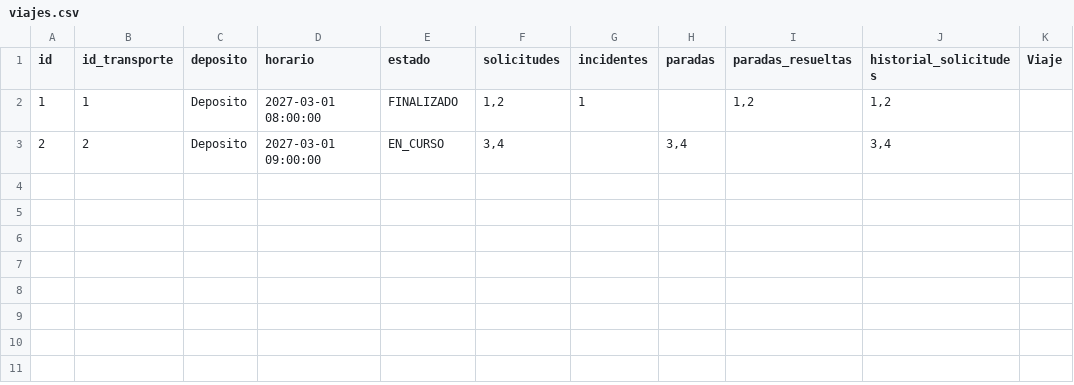
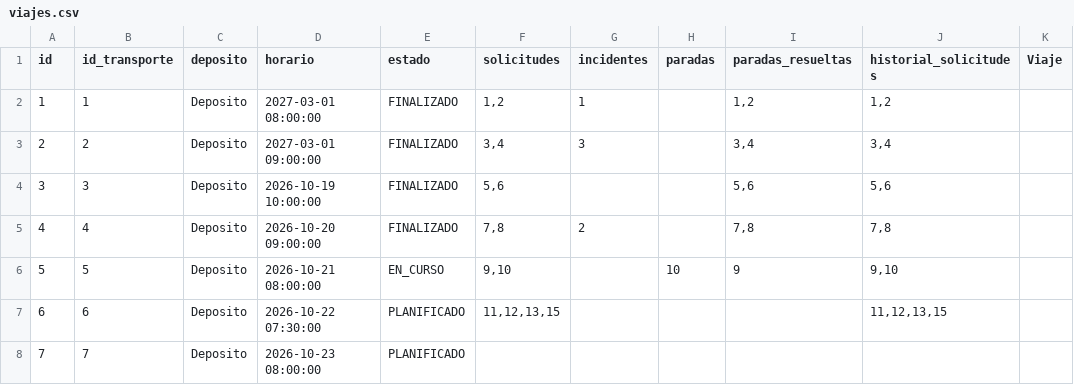
Before and after one commit to udigestani/Trabajo-Pr-ctico-Optimizaci-n-de-Flota-Log-stica-Urbana, a CSV file: archivos persistencia/viajes.csv, drawn as a sheet.

```diff
--- a/archivos persistencia/viajes.csv
+++ b/archivos persistencia/viajes.csv
@@ -2,2 +2,7 @@ id,id_transporte,deposito,horario,estado,solicitudes,incidentes,paradas,paradas_
 1,1,Deposito,2027-03-01 08:00:00,FINALIZADO,"1,2",1,,"1,2","1,2"
-2,2,Deposito,2027-03-01 09:00:00,EN_CURSO,"3,4",,"3,4",,"3,4"
+2,2,Deposito,2027-03-01 09:00:00,FINALIZADO,"3,4",3,,"3,4","3,4"
+3,3,Deposito,2026-10-19 10:00:00,FINALIZADO,"5,6",,,"5,6","5,6"
+4,4,Deposito,2026-10-20 09:00:00,FINALIZADO,"7,8",2,,"7,8","7,8"
+5,5,Deposito,2026-10-21 08:00:00,EN_CURSO,"9,10",,10,9,"9,10"
+6,6,Deposito,2026-10-22 07:30:00,PLANIFICADO,"11,12,13,15",,,,"11,12,13,15"
+7,7,Deposito,2026-10-23 08:00:00,PLANIFICADO,,,,,
```
Also changed, not shown: archivos persistencia/matriz.csv, archivos persistencia/paradas.csv, 8 other files.
